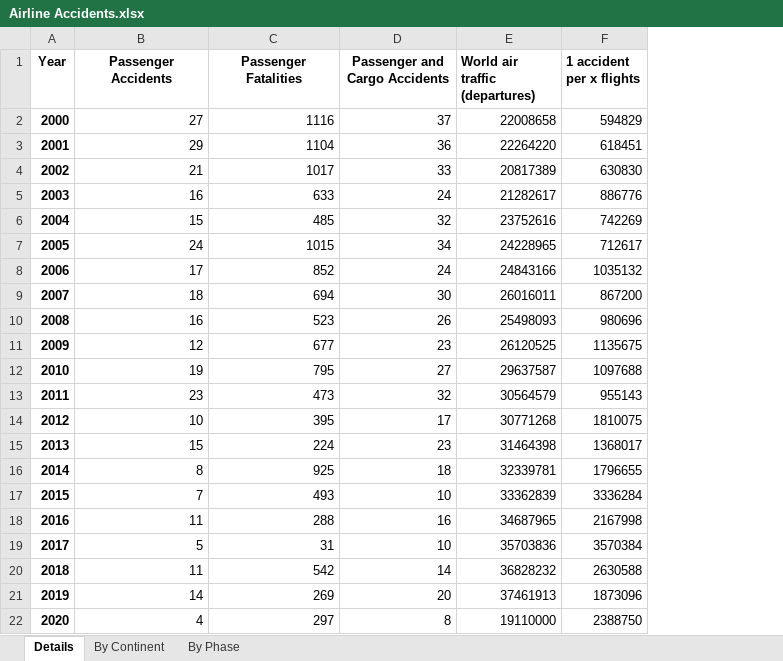
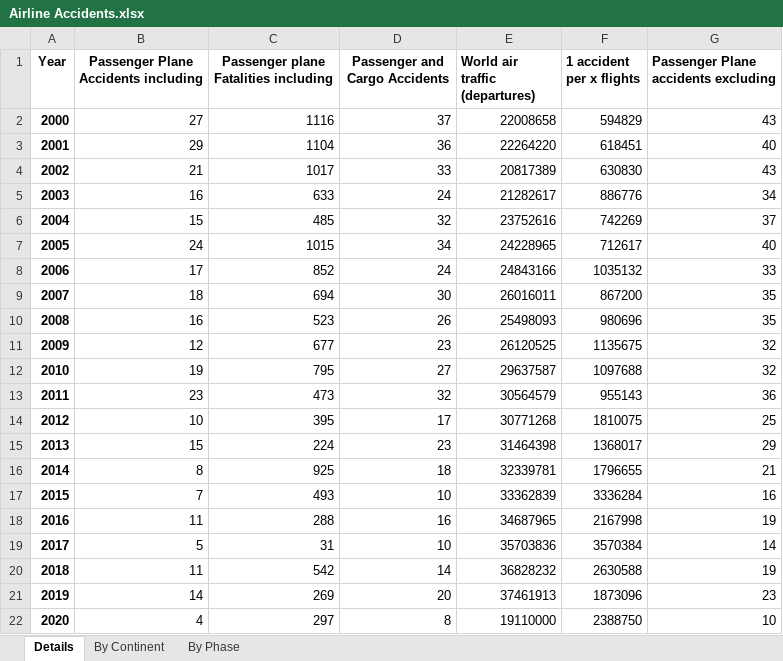
Before and after one commit to cableredi/BellevueUniv_MDS, an Excel workbook: DSC640/Course Project/Dashboard/Data/Airline Accidents.xlsx, sheet Details, drawn as a sheet; values as stored, in another font and other column widths than the file's, no borders; the diff names each change by its address in the sheet, - before the commit and + after, or states it on an @@ line.

```diff
--- a/DSC640/Course Project/Dashboard/Data/Airline Accidents.xlsx (sheet Details)
+++ b/DSC640/Course Project/Dashboard/Data/Airline Accidents.xlsx (sheet Details)
+column G, rows 1-22: Passenger Plane accidents excluding | 43 | 40 | 43 | 34 | 37 | 40 | 33 | 35 | 35 | 32 | 32 | 36 | 25 | 29 | 21 | 16 | 19 | 14 | 19 | 23 | 10
-B1: Passenger Accidents
+B1: Passenger Plane Accidents including
-C1: Passenger Fatalities
+C1: Passenger plane Fatalities including
```
Also changed, not shown: DSC640/Course Project/Dashboard/Data/Accidents and fatalities per year.xlsx, 6 other files.
